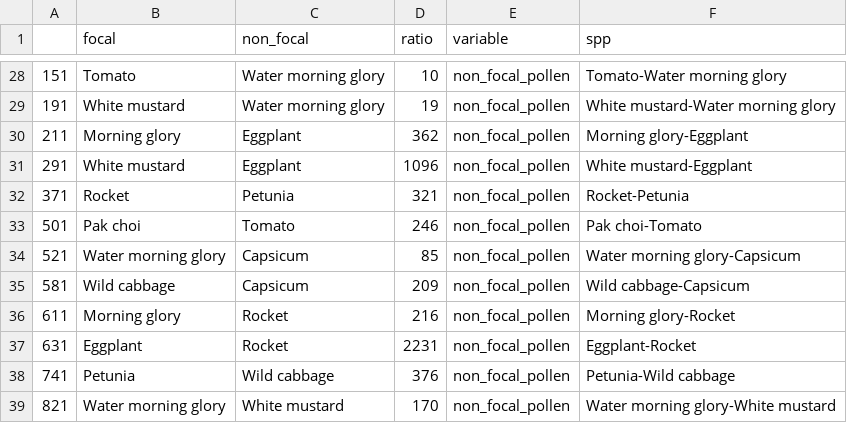
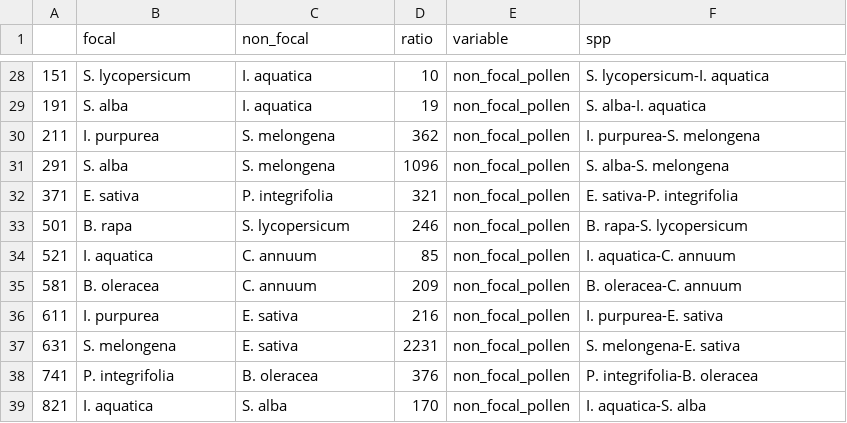
Before and after one commit to JoseBSL/HP_pollen_experiment, a CSV file: Data/total_pollen.csv, drawn as a sheet; only a part is shown, gaps mark what is left out; the diff covers the shown part only.

```diff
--- a/Data/total_pollen.csv
+++ b/Data/total_pollen.csv
@@ -28,12 +28,12 @@
-"151","Tomato","Water morning glory",10,"non_focal_pollen","Tomato-Water morning glory"
-"191","White mustard","Water morning glory",19,"non_focal_pollen","White mustard-Water morning glory"
-"211","Morning glory","Eggplant",362,"non_focal_pollen","Morning glory-Eggplant"
-"291","White mustard","Eggplant",1096,"non_focal_pollen","White mustard-Eggplant"
-"371","Rocket","Petunia",321,"non_focal_pollen","Rocket-Petunia"
-"501","Pak choi","Tomato",246,"non_focal_pollen","Pak choi-Tomato"
-"521","Water morning glory","Capsicum",85,"non_focal_pollen","Water morning glory-Capsicum"
-"581","Wild cabbage","Capsicum",209,"non_focal_pollen","Wild cabbage-Capsicum"
-"611","Morning glory","Rocket",216,"non_focal_pollen","Morning glory-Rocket"
-"631","Eggplant","Rocket",2231,"non_focal_pollen","Eggplant-Rocket"
-"741","Petunia","Wild cabbage",376,"non_focal_pollen","Petunia-Wild cabbage"
-"821","Water morning glory","White mustard",170,"non_focal_pollen","Water morning glory-White mustard"
+"151","S. lycopersicum","I. aquatica",10,"non_focal_pollen","S. lycopersicum-I. aquatica"
+"191","S. alba","I. aquatica",19,"non_focal_pollen","S. alba-I. aquatica"
+"211","I. purpurea","S. melongena",362,"non_focal_pollen","I. purpurea-S. melongena"
+"291","S. alba","S. melongena",1096,"non_focal_pollen","S. alba-S. melongena"
+"371","E. sativa","P. integrifolia",321,"non_focal_pollen","E. sativa-P. integrifolia"
+"501","B. rapa","S. lycopersicum",246,"non_focal_pollen","B. rapa-S. lycopersicum"
+"521","I. aquatica","C. annuum",85,"non_focal_pollen","I. aquatica-C. annuum"
+"581","B. oleracea","C. annuum",209,"non_focal_pollen","B. oleracea-C. annuum"
+"611","I. purpurea","E. sativa",216,"non_focal_pollen","I. purpurea-E. sativa"
+"631","S. melongena","E. sativa",2231,"non_focal_pollen","S. melongena-E. sativa"
+"741","P. integrifolia","B. oleracea",376,"non_focal_pollen","P. integrifolia-B. oleracea"
+"821","I. aquatica","S. alba",170,"non_focal_pollen","I. aquatica-S. alba"
```
Also changed, not shown: 84 edited cells elsewhere in this file, Rmd/Data/total_pollen.csv, Rmd/Data/total_pollen_brassicaceae.csv, 24 other files.
